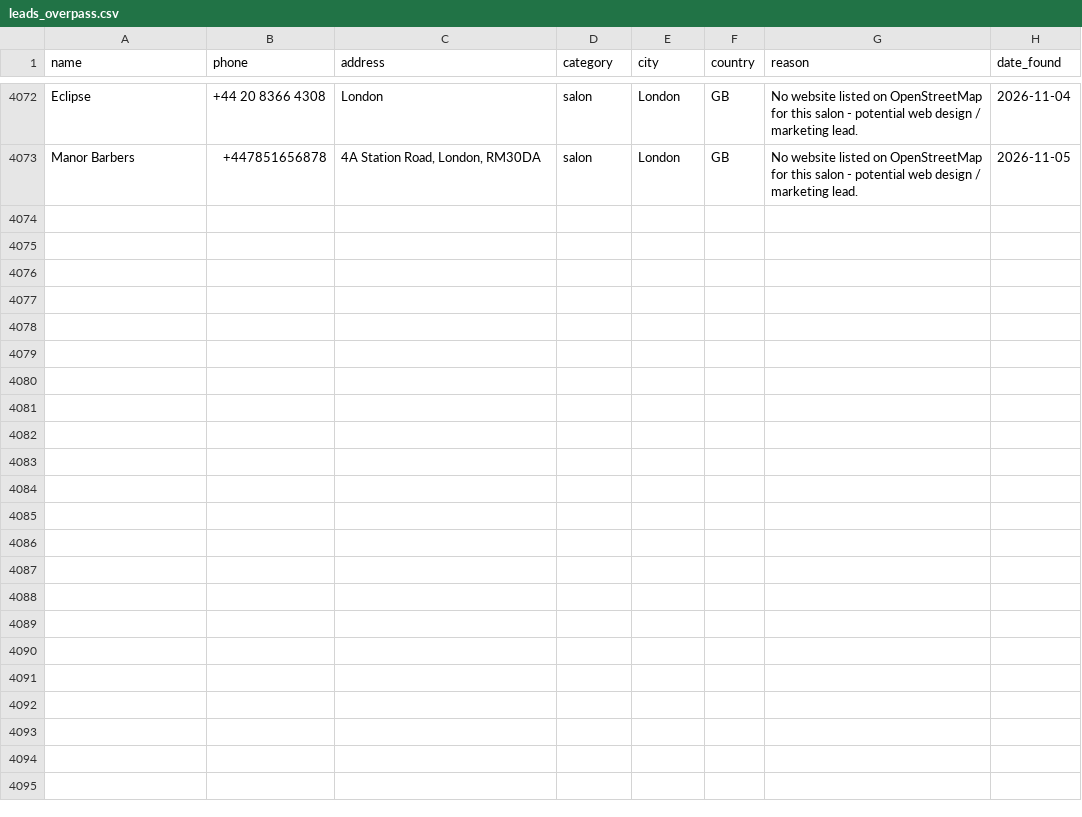
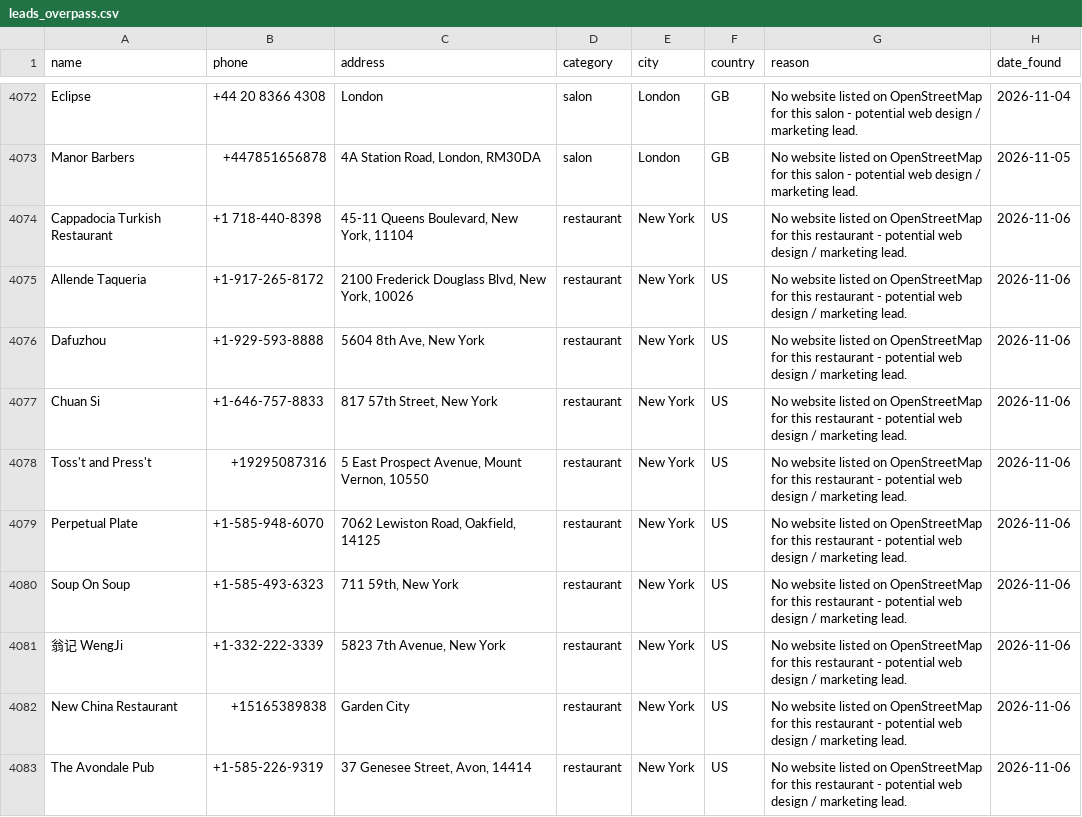
Before and after one commit to ashar-farooqui1/leads, a CSV file: data/leads_overpass.csv, drawn as a sheet; only a part is shown, gaps mark what is left out.

```diff
--- a/data/leads_overpass.csv
+++ b/data/leads_overpass.csv
@@ -4073 +4073,11 @@ Eclipse,+44 20 8366 4308,London,salon,London,GB,No website listed on OpenStreetM
 Manor Barbers,+447851656878,"4A Station Road, London, RM30DA",salon,London,GB,No website listed on OpenStreetMap for this salon - potential web design / marketing lead.,2026-11-05
+Cappadocia Turkish Restaurant,+1 718-440-8398,"45-11 Queens Boulevard, New York, 11104",restaurant,New York,US,No website listed on OpenStreetMap for this restaurant - potential web design / marketing lead.,2026-11-06
+Allende Taqueria,+1-917-265-8172,"2100 Frederick Douglass Blvd, New York, 10026",restaurant,New York,US,No website listed on OpenStreetMap for this restaurant - potential web design / marketing lead.,2026-11-06
+Dafuzhou,+1-929-593-8888,"5604 8th Ave, New York",restaurant,New York,US,No website listed on OpenStreetMap for this restaurant - potential web design / marketing lead.,2026-11-06
+Chuan Si,+1-646-757-8833,"817 57th Street, New York",restaurant,New York,US,No website listed on OpenStreetMap for this restaurant - potential web design / marketing lead.,2026-11-06
+Toss't and Press't,+19295087316,"5 East Prospect Avenue, Mount Vernon, 10550",restaurant,New York,US,No website listed on OpenStreetMap for this restaurant - potential web design / marketing lead.,2026-11-06
+Perpetual Plate,+1-585-948-6070,"7062 Lewiston Road, Oakfield, 14125",restaurant,New York,US,No website listed on OpenStreetMap for this restaurant - potential web design / marketing lead.,2026-11-06
+Soup On Soup,+1-585-493-6323,"711 59th, New York",restaurant,New York,US,No website listed on OpenStreetMap for this restaurant - potential web design / marketing lead.,2026-11-06
+翁记 WengJi,+1-332-222-3339,"5823 7th Avenue, New York",restaurant,New York,US,No website listed on OpenStreetMap for this restaurant - potential web design / marketing lead.,2026-11-06
+New China Restaurant,+15165389838,Garden City,restaurant,New York,US,No website listed on OpenStreetMap for this restaurant - potential web design / marketing lead.,2026-11-06
+The Avondale Pub,+1-585-226-9319,"37 Genesee Street, Avon, 14414",restaurant,New York,US,No website listed on OpenStreetMap for this restaurant - potential web design / marketing lead.,2026-11-06
```
Also changed, not shown: 2 other files.
